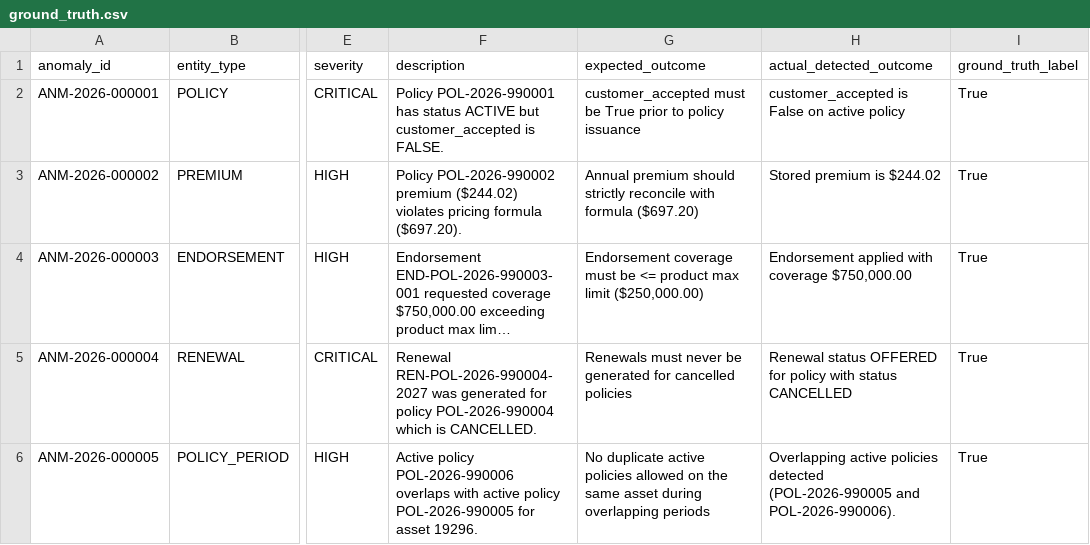
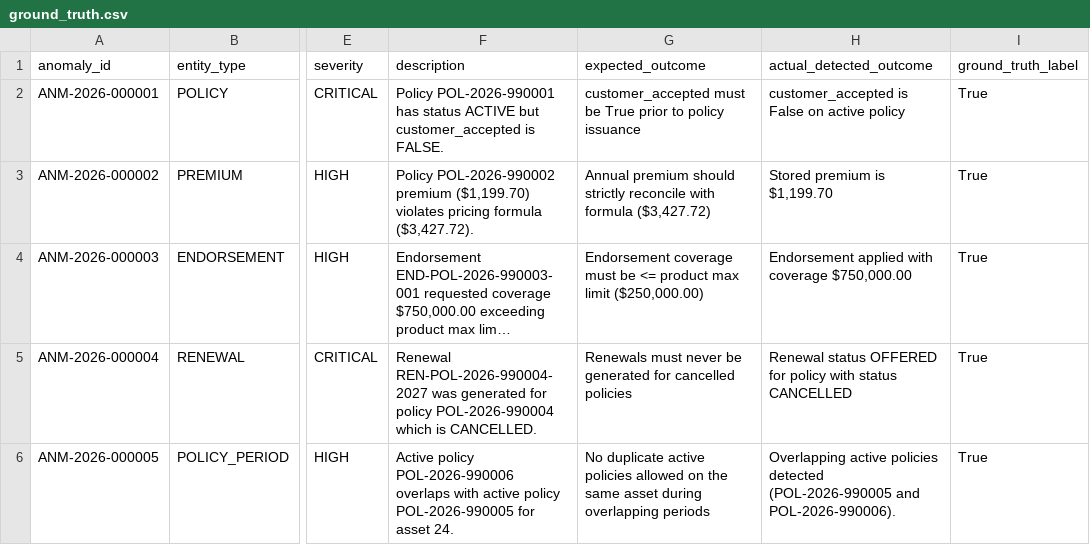
Before and after one commit to gowtham037/InsureFlow, a CSV file: data/ground_truth/ground_truth.csv, drawn as a sheet; only a part is shown, gaps mark what is left out; long unchanged cells end in …; the diff names each change by its address in the sheet, - before the commit and + after, or states it on an @@ line.

```diff
--- a/data/ground_truth/ground_truth.csv
+++ b/data/ground_truth/ground_truth.csv
-F3 (description): …POL-2026-990002 premium ($244.02) violates pricing formula ($697.20).
+F3 (description): …POL-2026-990002 premium ($1,199.70) violates pricing formula ($3,427.72).
-G3 (expected_outcome): …with formula ($697.20)
+G3 (expected_outcome): …with formula ($3,427.72)
-H3 (actual_detected_outcome): Stored premium is $244.02
+H3 (actual_detected_outcome): Stored premium is $1,199.70
-F6 (description): …for asset 19296.
+F6 (description): …for asset 24.
```
Also changed, not shown: data/exports/anomaly_records.csv, data/exports/ground_truth.csv, 28 other files.
